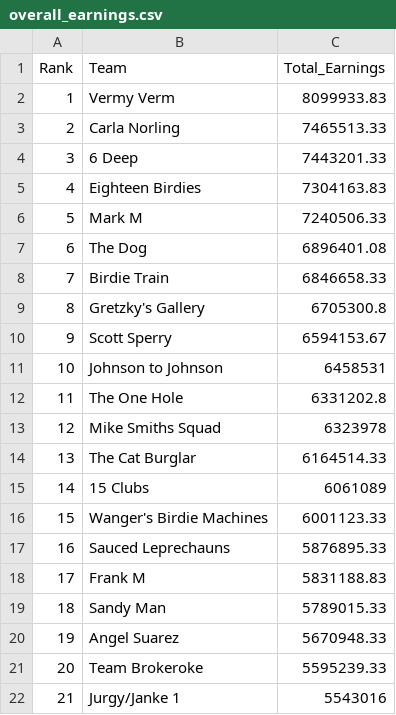
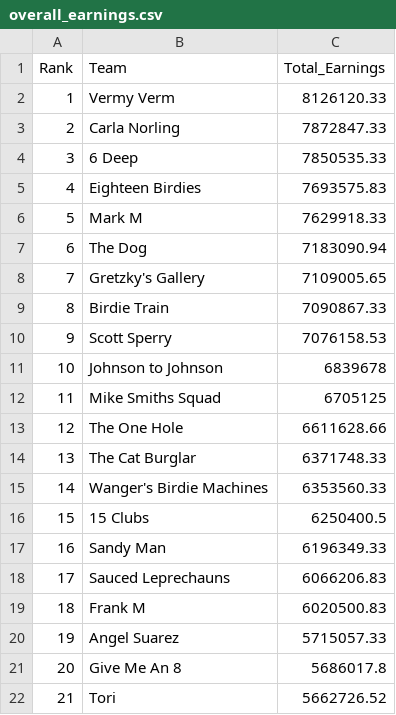
Before and after one commit to sbirkela/shiny-server, a CSV file: Golfstandings/overall_earnings.csv, drawn as a sheet; only a part is shown; the diff covers the shown part only.

```diff
--- a/Golfstandings/overall_earnings.csv
+++ b/Golfstandings/overall_earnings.csv
@@ -1,22 +1,22 @@
 "Rank","Team","Total_Earnings"
-1,"Vermy Verm",8099933.83
-2,"Carla Norling",7465513.33
-3,"6 Deep",7443201.33
-4,"Eighteen Birdies",7304163.83
-5,"Mark M",7240506.33
-6,"The Dog",6896401.08
-7,"Birdie Train",6846658.33
-8,"Gretzky's Gallery",6705300.8
-9,"Scott Sperry",6594153.67
-10,"Johnson to Johnson",6458531
-11,"The One Hole",6331202.8
-12,"Mike Smiths Squad",6323978
-13,"The Cat Burglar",6164514.33
-14,"15 Clubs",6061089
-15,"Wanger's Birdie Machines",6001123.33
-16,"Sauced Leprechauns",5876895.33
-17,"Frank M",5831188.83
-18,"Sandy Man",5789015.33
-19,"Angel Suarez",5670948.33
-20,"Team Brokeroke",5595239.33
-21,"Jurgy/Janke 1",5543016
+1,"Vermy Verm",8126120.33
+2,"Carla Norling",7872847.33
+3,"6 Deep",7850535.33
+4,"Eighteen Birdies",7693575.83
+5,"Mark M",7629918.33
+6,"The Dog",7183090.94
+7,"Gretzky's Gallery",7109005.65
+8,"Birdie Train",7090867.33
+9,"Scott Sperry",7076158.53
+10,"Johnson to Johnson",6839678
+11,"Mike Smiths Squad",6705125
+12,"The One Hole",6611628.66
+13,"The Cat Burglar",6371748.33
+14,"Wanger's Birdie Machines",6353560.33
+15,"15 Clubs",6250400.5
+16,"Sandy Man",6196349.33
+17,"Sauced Leprechauns",6066206.83
+18,"Frank M",6020500.83
+19,"Angel Suarez",5715057.33
+20,"Give Me An 8",5686017.8
+21,"Tori",5662726.52
```
Also changed, not shown: 47 edited cells elsewhere in this file, Golfstandings/golfer_detail2.csv, 1 other file.
